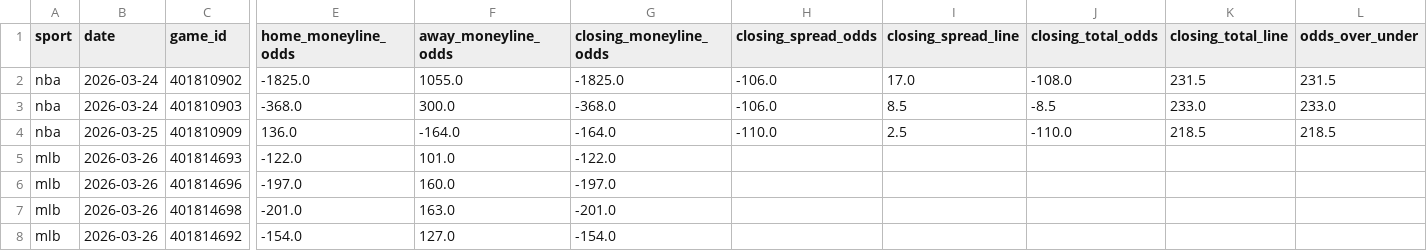
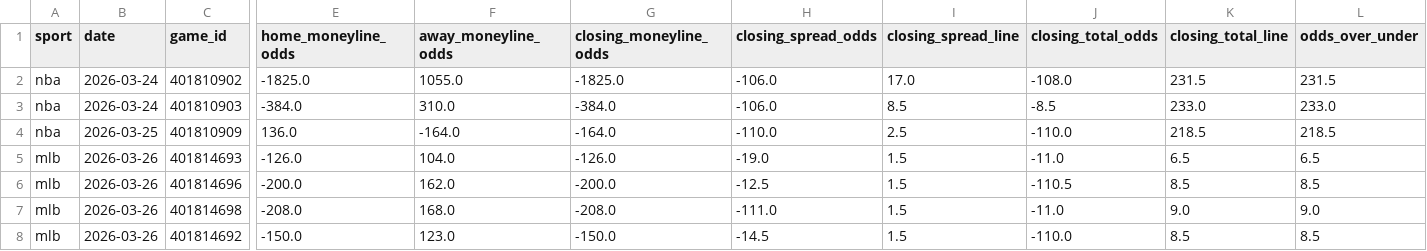
Before and after one commit to emilioandrade0/PickGOLD, a CSV file: src/data/odds_provider/theoddsapi_all_lines_raw.csv, drawn as a sheet; only a part is shown, gaps mark what is left out; the diff covers the shown part only; the diff names each change by its address in the sheet, - before the commit and + after, or states it on an @@ line.

```diff
--- a/src/data/odds_provider/theoddsapi_all_lines_raw.csv
+++ b/src/data/odds_provider/theoddsapi_all_lines_raw.csv
-E3 (home_moneyline_odds): -368.0
+E3 (home_moneyline_odds): -384.0
-F3 (away_moneyline_odds): 300.0
+F3 (away_moneyline_odds): 310.0
-G3 (closing_moneyline_odds): -368.0
+G3 (closing_moneyline_odds): -384.0
-E5 (home_moneyline_odds): -122.0
+E5 (home_moneyline_odds): -126.0
-F5 (away_moneyline_odds): 101.0
+F5 (away_moneyline_odds): 104.0
-G5 (closing_moneyline_odds): -122.0
+G5 (closing_moneyline_odds): -126.0
-H5 (closing_spread_odds): (empty)
+H5 (closing_spread_odds): -19.0
-I5:I8 (closing_spread_line): (empty)
+I5:I8 (closing_spread_line): 1.5
-J5 (closing_total_odds): (empty)
+J5 (closing_total_odds): -11.0
-K5 (closing_total_line): (empty)
+K5 (closing_total_line): 6.5
-L5 (odds_over_under): (empty)
+L5 (odds_over_under): 6.5
-E6 (home_moneyline_odds): -197.0
+E6 (home_moneyline_odds): -200.0
-F6 (away_moneyline_odds): 160.0
+F6 (away_moneyline_odds): 162.0
-G6 (closing_moneyline_odds): -197.0
+G6 (closing_moneyline_odds): -200.0
-H6 (closing_spread_odds): (empty)
+H6 (closing_spread_odds): -12.5
-J6 (closing_total_odds): (empty)
+J6 (closing_total_odds): -110.5
-K6 (closing_total_line): (empty)
+K6 (closing_total_line): 8.5
-L6 (odds_over_under): (empty)
+L6 (odds_over_under): 8.5
-E7 (home_moneyline_odds): -201.0
+E7 (home_moneyline_odds): -208.0
-F7 (away_moneyline_odds): 163.0
+F7 (away_moneyline_odds): 168.0
-G7 (closing_moneyline_odds): -201.0
+G7 (closing_moneyline_odds): -208.0
-H7 (closing_spread_odds): (empty)
+H7 (closing_spread_odds): -111.0
-J7 (closing_total_odds): (empty)
+J7 (closing_total_odds): -11.0
-K7 (closing_total_line): (empty)
+K7 (closing_total_line): 9.0
-L7 (odds_over_under): (empty)
+L7 (odds_over_under): 9.0
-E8 (home_moneyline_odds): -154.0
+E8 (home_moneyline_odds): -150.0
-F8 (away_moneyline_odds): 127.0
+F8 (away_moneyline_odds): 123.0
-G8 (closing_moneyline_odds): -154.0
+G8 (closing_moneyline_odds): -150.0
-H8 (closing_spread_odds): (empty)
+H8 (closing_spread_odds): -14.5
-J8 (closing_total_odds): (empty)
+J8 (closing_total_odds): -110.0
-K8 (closing_total_line): (empty)
+K8 (closing_total_line): 8.5
-L8 (odds_over_under): (empty)
+L8 (odds_over_under): 8.5
```
Also changed, not shown: 47 edited cells elsewhere in this file, src/data/mlb/raw/mlb_upcoming_schedule.csv, src/data/odds_provider/closing_odds_bulk_entry.csv, 18 other files.
